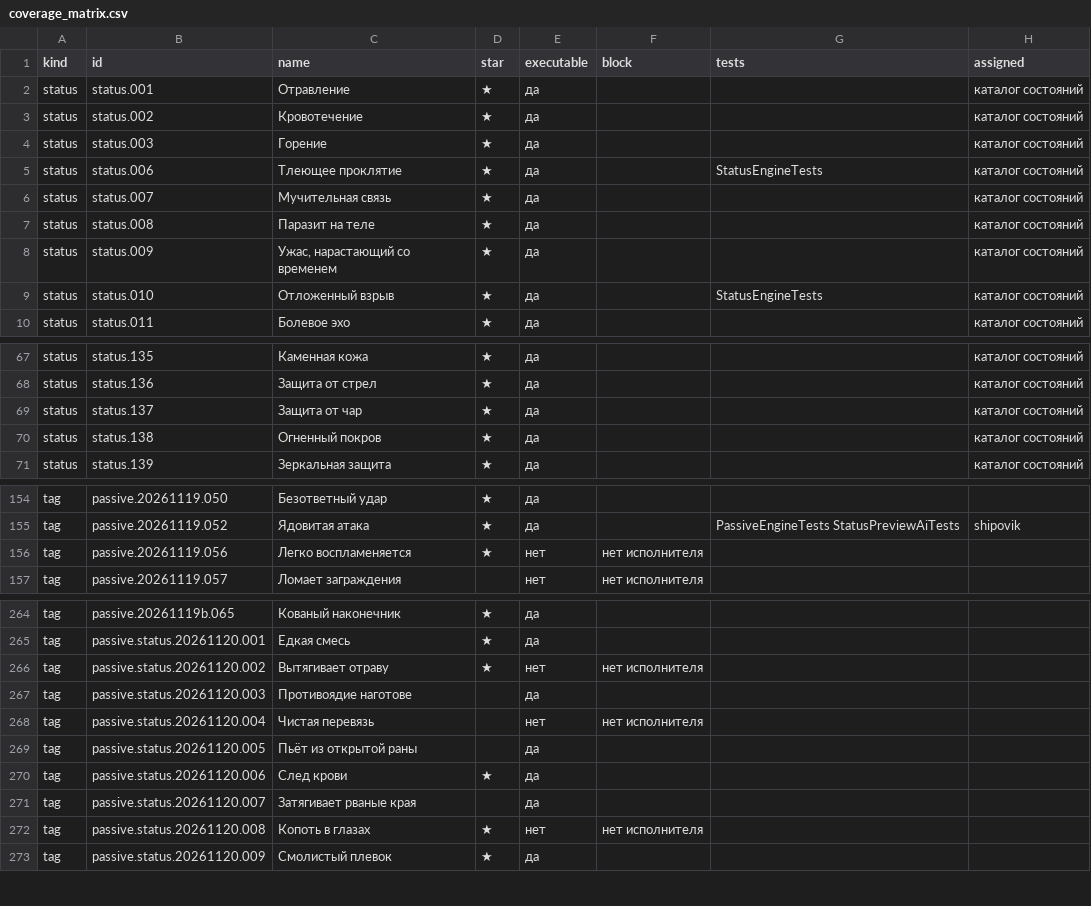
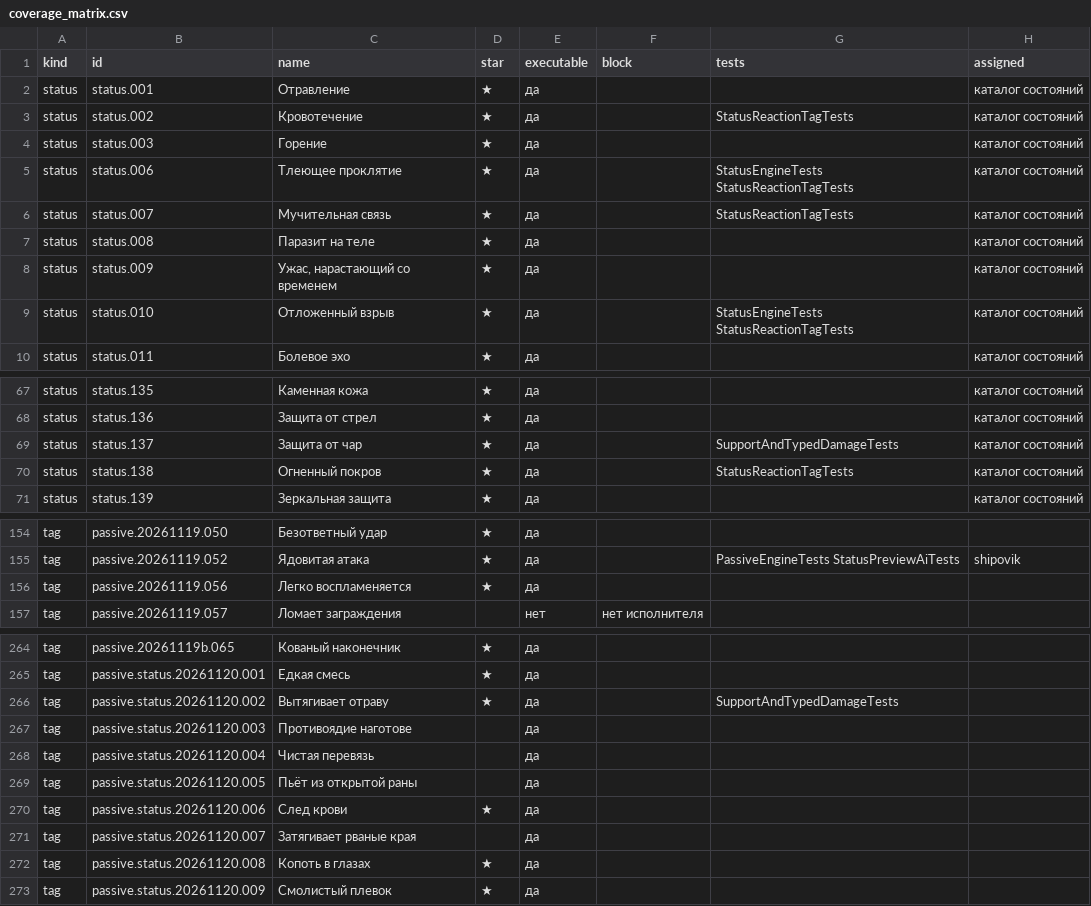
Before and after one commit to rastrapovich/KingdomSurvival, a CSV file: ProjectDocs/CombatStatusPack/Data/coverage_matrix.csv, drawn as a sheet; only a part is shown, gaps mark what is left out; the diff covers the shown part only.

```diff
--- a/ProjectDocs/CombatStatusPack/Data/coverage_matrix.csv
+++ b/ProjectDocs/CombatStatusPack/Data/coverage_matrix.csv
@@ -2,9 +2,9 @@ kind;id;name;star;executable;block;tests;assigned
 status;status.001;Отравление;★;да;;;каталог состояний
-status;status.002;Кровотечение;★;да;;;каталог состояний
+status;status.002;Кровотечение;★;да;;StatusReactionTagTests;каталог состояний
 status;status.003;Горение;★;да;;;каталог состояний
-status;status.006;Тлеющее проклятие;★;да;;StatusEngineTests;каталог состояний
-status;status.007;Мучительная связь;★;да;;;каталог состояний
+status;status.006;Тлеющее проклятие;★;да;;StatusEngineTests StatusReactionTagTests;каталог состояний
+status;status.007;Мучительная связь;★;да;;StatusReactionTagTests;каталог состояний
 status;status.008;Паразит на теле;★;да;;;каталог состояний
 status;status.009;Ужас, нарастающий со временем;★;да;;;каталог состояний
-status;status.010;Отложенный взрыв;★;да;;StatusEngineTests;каталог состояний
+status;status.010;Отложенный взрыв;★;да;;StatusEngineTests StatusReactionTagTests;каталог состояний
 status;status.011;Болевое эхо;★;да;;;каталог состояний
@@ -68,4 +68,4 @@ status;status.135;Каменная кожа;★;да;;;каталог состо
 status;status.136;Защита от стрел;★;да;;;каталог состояний
-status;status.137;Защита от чар;★;да;;;каталог состояний
-status;status.138;Огненный покров;★;да;;;каталог состояний
+status;status.137;Защита от чар;★;да;;SupportAndTypedDamageTests;каталог состояний
+status;status.138;Огненный покров;★;да;;StatusReactionTagTests;каталог состояний
 status;status.139;Зеркальная защита;★;да;;;каталог состояний
@@ -155,3 +155,3 @@ tag;passive.20261119.050;Безответный удар;★;да;;;
 tag;passive.20261119.052;Ядовитая атака;★;да;;PassiveEngineTests StatusPreviewAiTests;shipovik
-tag;passive.20261119.056;Легко воспламеняется;★;нет;нет исполнителя;;
+tag;passive.20261119.056;Легко воспламеняется;★;да;;;
 tag;passive.20261119.057;Ломает заграждения;;нет;нет исполнителя;;
@@ -265,5 +265,5 @@ tag;passive.20261119b.065;Кованый наконечник;★;да;;;
 tag;passive.status.20261120.001;Едкая смесь;★;да;;;
-tag;passive.status.20261120.002;Вытягивает отраву;★;нет;нет исполнителя;;
+tag;passive.status.20261120.002;Вытягивает отраву;★;да;;SupportAndTypedDamageTests;
 tag;passive.status.20261120.003;Противоядие наготове;;да;;;
-tag;passive.status.20261120.004;Чистая перевязь;;нет;нет исполнителя;;
+tag;passive.status.20261120.004;Чистая перевязь;;да;;;
 tag;passive.status.20261120.005;Пьёт из открытой раны;;да;;;
@@ -271,3 +271,3 @@ tag;passive.status.20261120.006;След крови;★;да;;;
 tag;passive.status.20261120.007;Затягивает рваные края;;да;;;
-tag;passive.status.20261120.008;Копоть в глазах;★;нет;нет исполнителя;;
+tag;passive.status.20261120.008;Копоть в глазах;★;да;;;
 tag;passive.status.20261120.009;Смолистый плевок;★;да;;;
```
Also changed, not shown: 60 edited cells elsewhere in this file, 19 other files.
